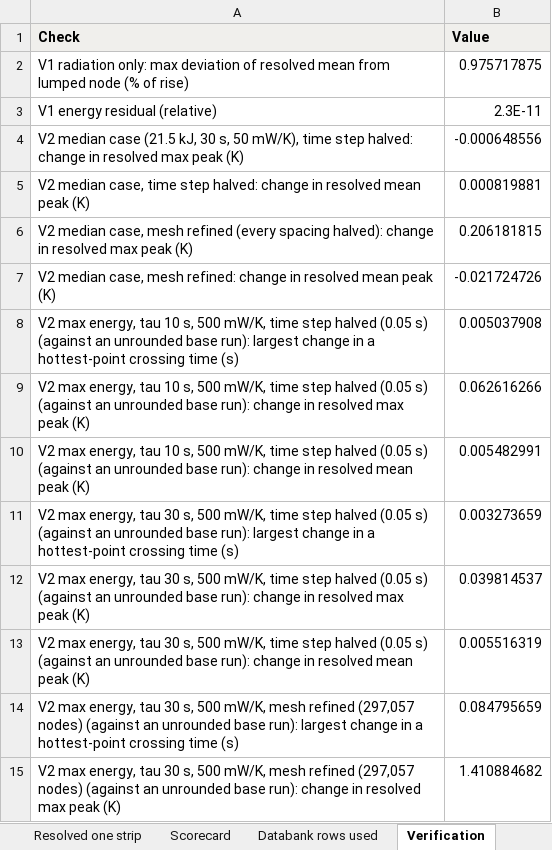
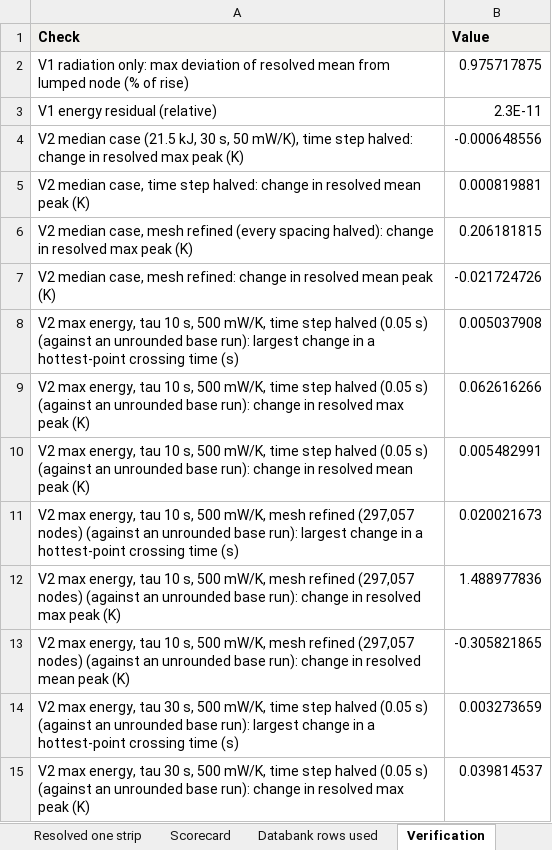
Before and after one commit to siddharth161204-wq/m50-two-cell-pilot, an Excel workbook: results/pilot_b_results.xlsx, sheet Verification, drawn as a sheet; only a part is shown; the shorter side is filled out with more unchanged rows; values as stored, in another font and other column widths than the file's, no borders; the diff names each change by its address in the sheet, - before the commit and + after, or states it on an @@ line.

```diff
--- a/results/pilot_b_results.xlsx (sheet Verification)
+++ b/results/pilot_b_results.xlsx (sheet Verification)
+row 11: V2 max energy, tau 10 s, 500 mW/K, mesh refined (297,057 nodes) (against an unrounded base run): largest change in a hottest-point crossing time (s) | 0.020021673
+row 12: V2 max energy, tau 10 s, 500 mW/K, mesh refined (297,057 nodes) (against an unrounded base run): change in resolved max peak (K) | 1.488977836
+row 13: V2 max energy, tau 10 s, 500 mW/K, mesh refined (297,057 nodes) (against an unrounded base run): change in resolved mean peak (K) | -0.305821865
```
Also changed, not shown: 7 other files.
